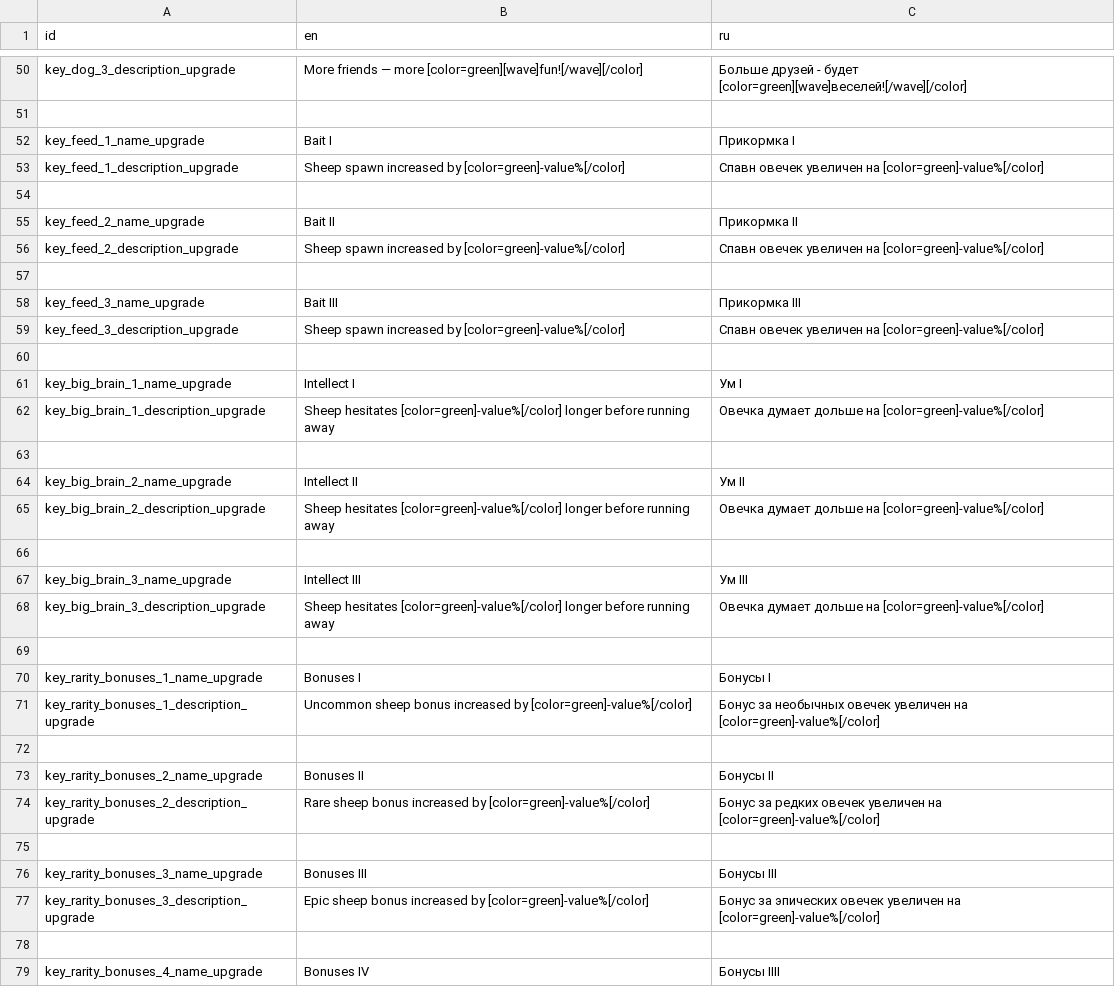
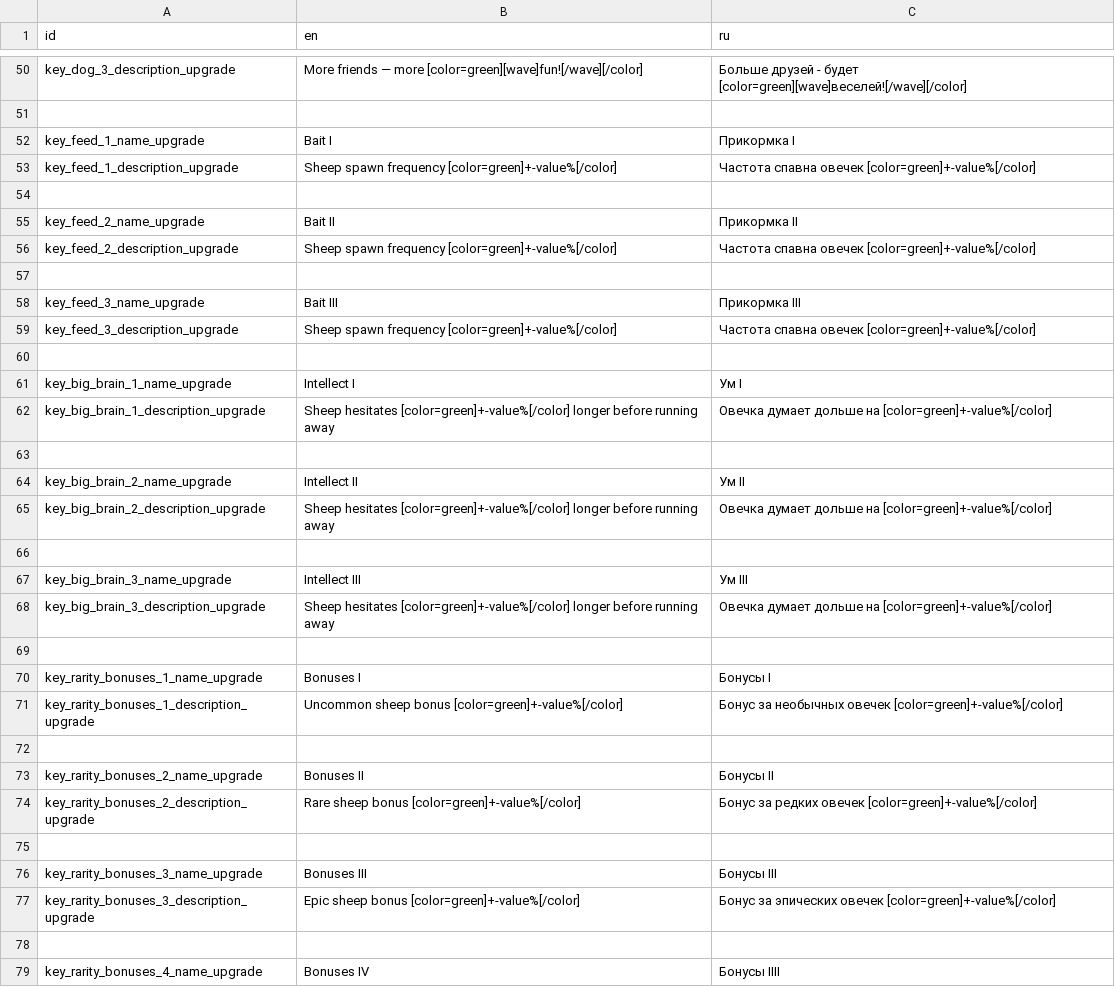
Before and after one commit to kandlash/Count-The-Sheep, a CSV file: assets/translation/lang.csv, drawn as a sheet; only a part is shown, gaps mark what is left out; the diff covers the shown part only.

```diff
--- a/assets/translation/lang.csv
+++ b/assets/translation/lang.csv
@@ -52,27 +52,27 @@ key_dog_3_description_upgrade,More friends — more [color=green][wave]fun![/wav
 key_feed_1_name_upgrade,Bait I,Прикормка I
-key_feed_1_description_upgrade,Sheep spawn increased by [color=green]-value%[/color],Спавн овечек увеличен на [color=green]-value%[/color]
+key_feed_1_description_upgrade,Sheep spawn frequency   [color=green]+-value%[/color],Частота спавна овечек [color=green]+-value%[/color]
 ,,
 key_feed_2_name_upgrade,Bait II,Прикормка II
-key_feed_2_description_upgrade,Sheep spawn increased by [color=green]-value%[/color],Спавн овечек увеличен на [color=green]-value%[/color]
+key_feed_2_description_upgrade,Sheep spawn frequency   [color=green]+-value%[/color],Частота спавна овечек [color=green]+-value%[/color]
 ,,
 key_feed_3_name_upgrade,Bait III,Прикормка III
-key_feed_3_description_upgrade,Sheep spawn increased by [color=green]-value%[/color],Спавн овечек увеличен на [color=green]-value%[/color]
+key_feed_3_description_upgrade,Sheep spawn frequency   [color=green]+-value%[/color],Частота спавна овечек [color=green]+-value%[/color]
 ,,
 key_big_brain_1_name_upgrade,Intellect I,Ум I
-key_big_brain_1_description_upgrade,Sheep hesitates [color=green]-value%[/color] longer before running away,Овечка думает дольше на [color=green]-value%[/color]
+key_big_brain_1_description_upgrade,Sheep hesitates [color=green]+-value%[/color] longer before running away,Овечка думает дольше на [color=green]+-value%[/color]
 ,,
 key_big_brain_2_name_upgrade,Intellect II,Ум II
-key_big_brain_2_description_upgrade,Sheep hesitates [color=green]-value%[/color] longer before running away,Овечка думает дольше на [color=green]-value%[/color]
+key_big_brain_2_description_upgrade,Sheep hesitates [color=green]+-value%[/color] longer before running away,Овечка думает дольше на [color=green]+-value%[/color]
 ,,
 key_big_brain_3_name_upgrade,Intellect III,Ум III
-key_big_brain_3_description_upgrade,Sheep hesitates [color=green]-value%[/color] longer before running away,Овечка думает дольше на [color=green]-value%[/color]
+key_big_brain_3_description_upgrade,Sheep hesitates [color=green]+-value%[/color] longer before running away,Овечка думает дольше на [color=green]+-value%[/color]
 ,,
 key_rarity_bonuses_1_name_upgrade,Bonuses I,Бонусы I
-key_rarity_bonuses_1_description_upgrade,Uncommon sheep bonus increased by [color=green]-value%[/color],Бонус за необычных овечек увеличен на [color=green]-value%[/color]
+key_rarity_bonuses_1_description_upgrade,Uncommon sheep bonus [color=green]+-value%[/color],Бонус за необычных овечек [color=green]+-value%[/color]
 ,,
 key_rarity_bonuses_2_name_upgrade,Bonuses II,Бонусы II
-key_rarity_bonuses_2_description_upgrade,Rare sheep bonus increased by [color=green]-value%[/color],Бонус за редких овечек увеличен на [color=green]-value%[/color]
+key_rarity_bonuses_2_description_upgrade,Rare sheep bonus [color=green]+-value%[/color],Бонус за редких овечек [color=green]+-value%[/color]
 ,,
 key_rarity_bonuses_3_name_upgrade,Bonuses III,Бонусы III
-key_rarity_bonuses_3_description_upgrade,Epic sheep bonus increased by [color=green]-value%[/color],Бонус за эпических овечек увеличен на [color=green]-value%[/color]
+key_rarity_bonuses_3_description_upgrade,Еpic sheep bonus [color=green]+-value%[/color],Бонус за эпических овечек [color=green]+-value%[/color]
 ,,
```
Also changed, not shown: 4 added rows and 13 edited cells elsewhere in this file, 10 other files.
